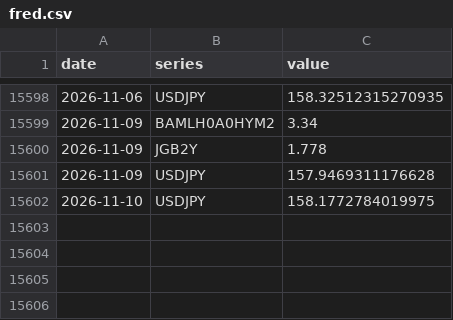
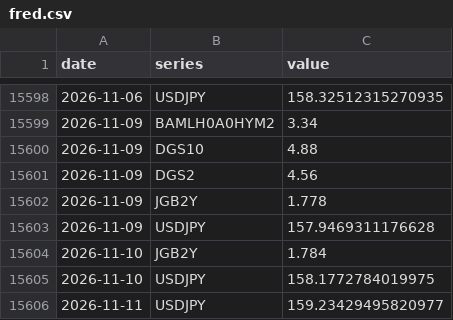
Before and after one commit to williamwuofficial/ai-flow-watch, a CSV file: raw/fred.csv, drawn as a sheet; only a part is shown, gaps mark what is left out.

```diff
--- a/raw/fred.csv
+++ b/raw/fred.csv
@@ -15599,4 +15599,8 @@ date,series,value
 2026-11-09,BAMLH0A0HYM2,3.34
+2026-11-09,DGS10,4.88
+2026-11-09,DGS2,4.56
 2026-11-09,JGB2Y,1.778
 2026-11-09,USDJPY,157.9469311176628
+2026-11-10,JGB2Y,1.784
 2026-11-10,USDJPY,158.1772784019975
+2026-11-11,USDJPY,159.23429495820977
```
Also changed, not shown: raw/concentration.csv, raw/kospi.csv, 5 other files.
